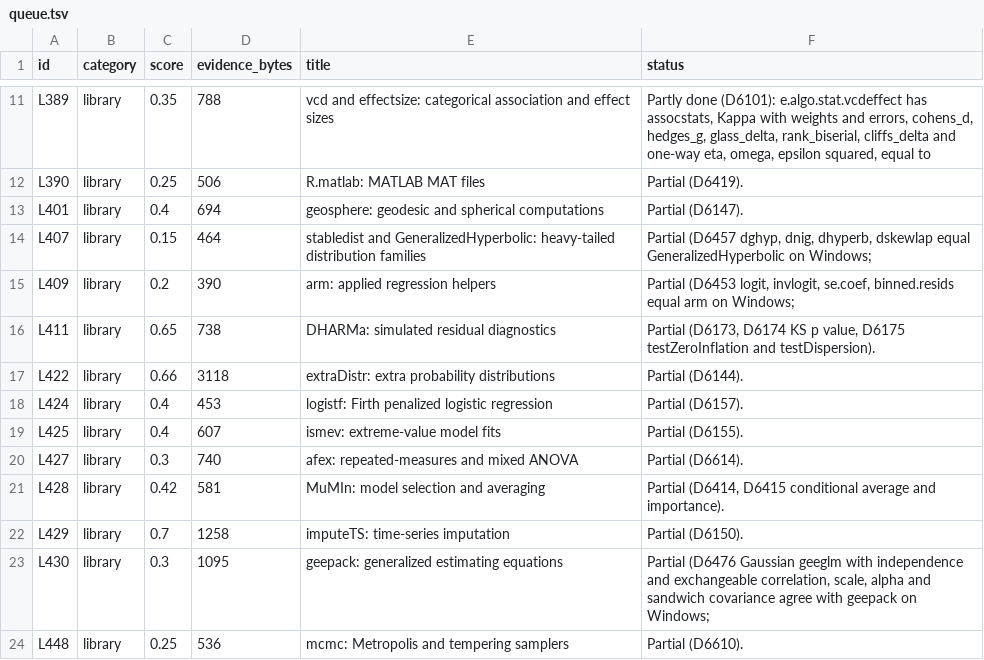
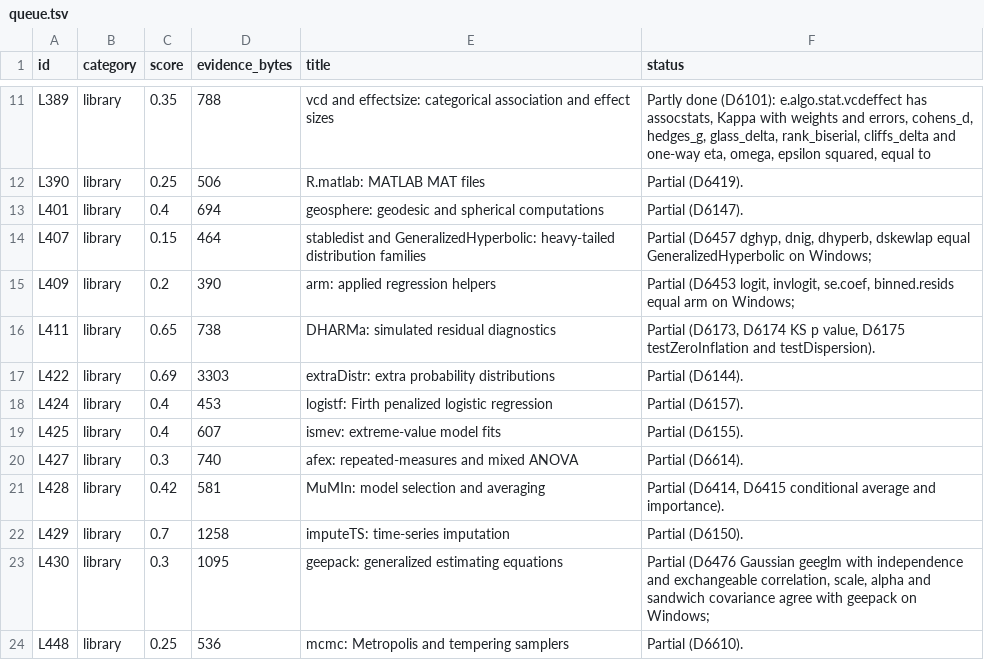
Before and after one commit to nebosa-company/neper, a TSV file: docs/digest/queue.tsv, drawn as a sheet; only a part is shown, gaps mark what is left out.

```diff
--- a/docs/digest/queue.tsv
+++ b/docs/digest/queue.tsv
@@ -16,3 +16,3 @@ L409	library	0.2	390	arm: applied regression helpers	Partial (D6453 logit, invlo
 L411	library	0.65	738	DHARMa: simulated residual diagnostics	Partial (D6173, D6174 KS p value, D6175 testZeroInflation and testDispersion).
-L422	library	0.66	3118	extraDistr: extra probability distributions	Partial (D6144).
+L422	library	0.69	3303	extraDistr: extra probability distributions	Partial (D6144).
 L424	library	0.4	453	logistf: Firth penalized logistic regression	Partial (D6157).
```
Also changed, not shown: docs/digest/decisions.tsv, 7 other files.
